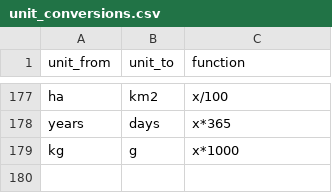
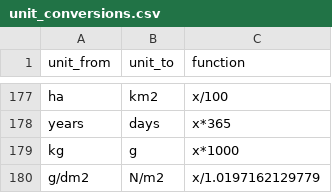
Before and after one commit to RobertoRuizR/chirotraits.build, a CSV file: config/unit_conversions.csv, drawn as a sheet; only a part is shown, gaps mark what is left out; the diff names each change by its address in the sheet, - before the commit and + after, or states it on an @@ line.

Commit message:
Added g/dm2 to N/m2 in uncit conversions 2025/06/24

```diff
--- a/config/unit_conversions.csv
+++ b/config/unit_conversions.csv
+row 180: g/dm2 | N/m2 | x/1.0197162129779
```
